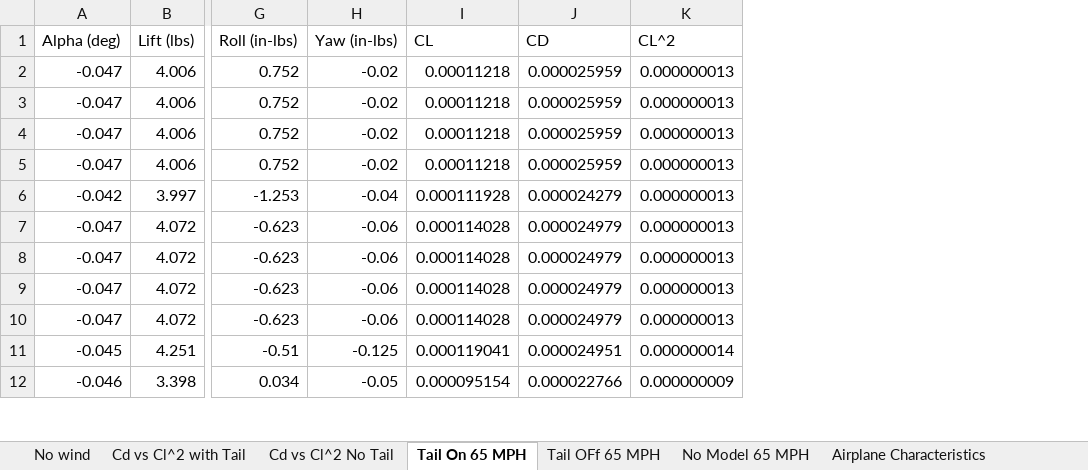
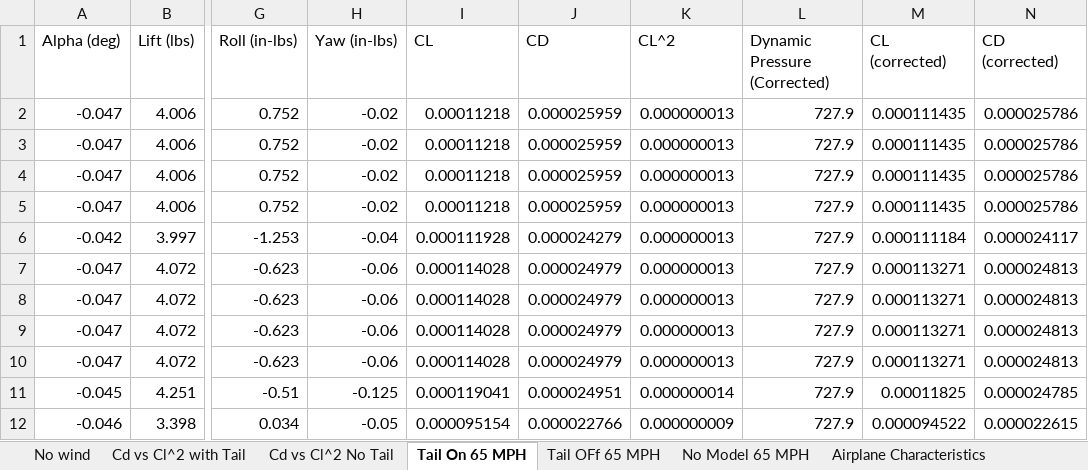
Before and after one commit to AeroLabGroup2/LabWork, an Excel workbook: Formal_Lab_Tom/Wind_Tunnel_Data.xlsx, sheet Tail On 65 MPH, drawn as a sheet; only a part is shown, gaps mark what is left out; values as stored, in another font and other column widths than the file's, no borders; the diff names each change by its address in the sheet, - before the commit and + after, or states it on an @@ line.

Commit message:
Added correction Cls and Cds

```diff
--- a/Formal_Lab_Tom/Wind_Tunnel_Data.xlsx (sheet Tail On 65 MPH)
+++ b/Formal_Lab_Tom/Wind_Tunnel_Data.xlsx (sheet Tail On 65 MPH)
+column L (Dynamic Pressure (Corrected)), rows 2-12: all 727.9
+column M (CL (corrected)), rows 2-12: 0.000111435 | 0.000111435 | 0.000111435 | 0.000111435 | 0.000111184 | 0.000113271 | 0.000113271 | 0.000113271 | 0.000113271 | 0.00011825 | 0.000094522
+column N (CD (corrected)), rows 2-12: 0.000025786 | 0.000025786 | 0.000025786 | 0.000025786 | 0.000024117 | 0.000024813 | 0.000024813 | 0.000024813 | 0.000024813 | 0.000024785 | 0.000022615
```
